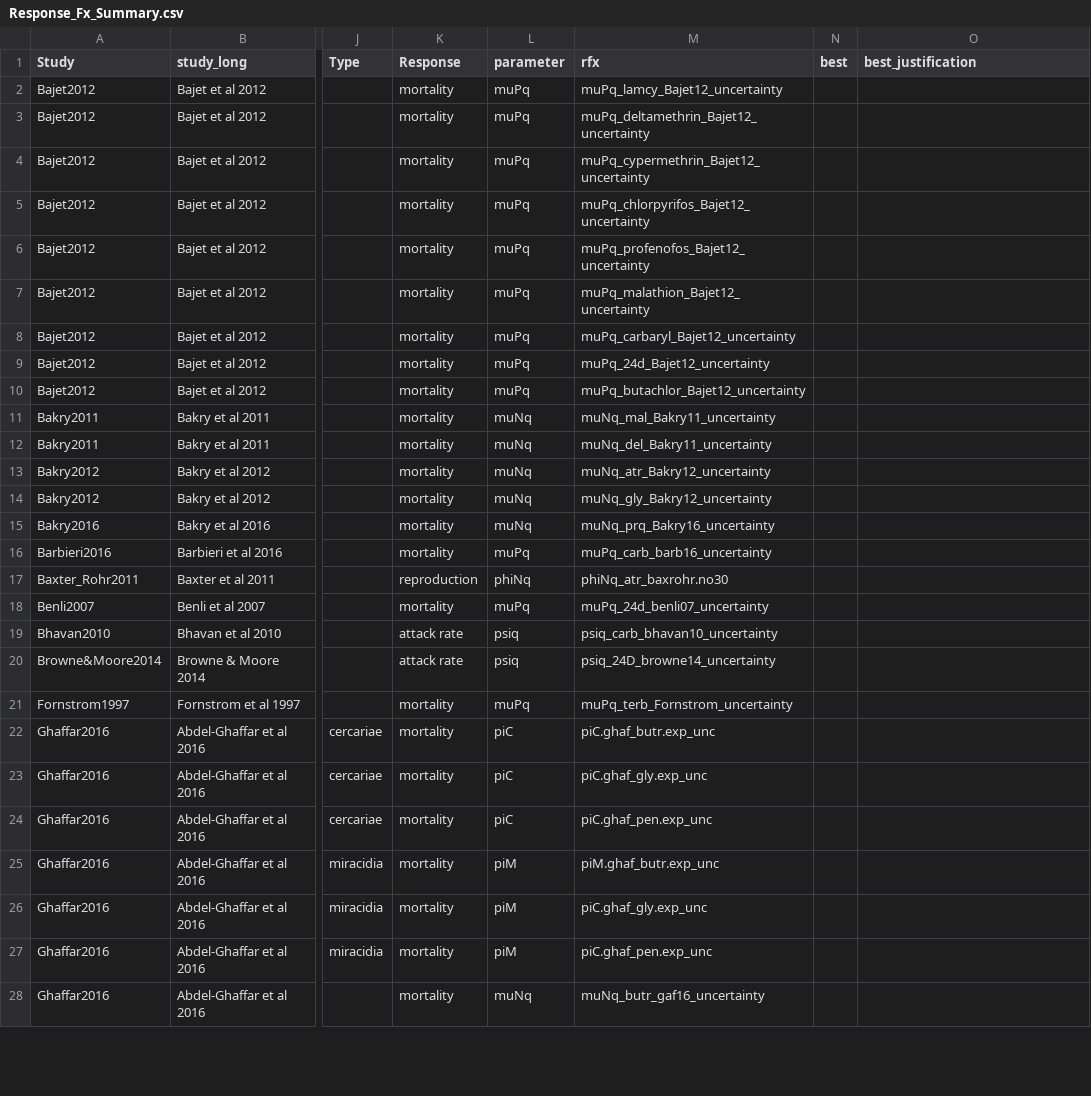
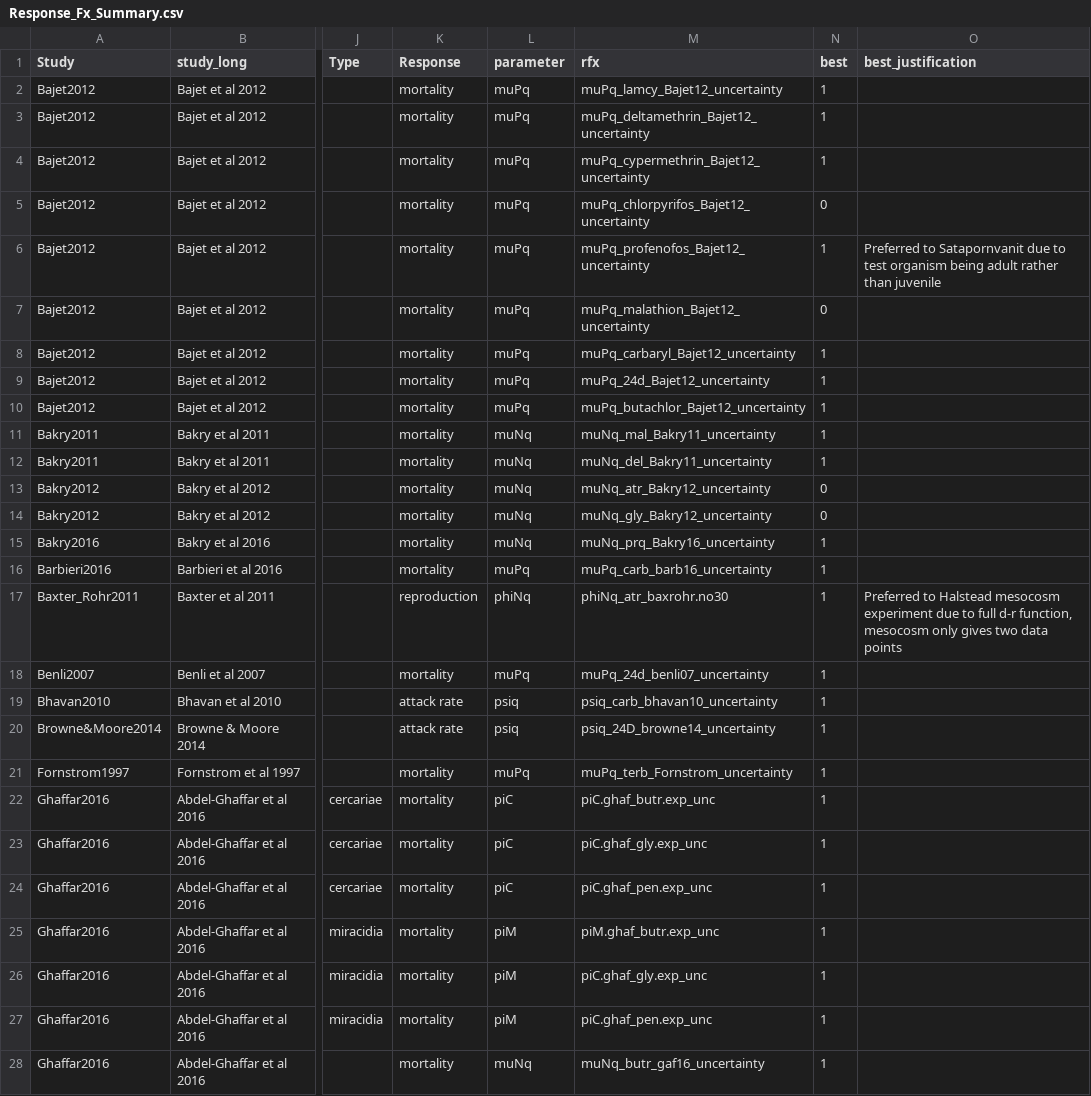
Before and after one commit to cmhoove14/AgroSchisto, a CSV file: Agrochemical_Review/Response_Fxs/Summary/Response_Fx_Summary.csv, drawn as a sheet; only a part is shown, gaps mark what is left out; the diff covers the shown part only; the diff names each change by its address in the sheet, - before the commit and + after, or states it on an @@ line.

Commit message:
Added indicators for "best" functions when same system, chemcial, parameter piar was investigated by ultiple studies

```diff
--- a/Agrochemical_Review/Response_Fxs/Summary/Response_Fx_Summary.csv
+++ b/Agrochemical_Review/Response_Fxs/Summary/Response_Fx_Summary.csv
-N2:N4 (best): (empty)
+N2:N4 (best): 1
-N5 (best): (empty)
+N5 (best): 0
-N6 (best): (empty)
+N6 (best): 1
-O6 (best_justification): (empty)
+O6 (best_justification): Preferred to Satapornvanit due to test organism being adult rather than juvenile
-N7 (best): (empty)
+N7 (best): 0
-N8:N12 (best): (empty)
+N8:N12 (best): 1
-N13:N14 (best): (empty)
+N13:N14 (best): 0
-N15:N28 (best): (empty)
+N15:N28 (best): 1
-O17 (best_justification): (empty)
+O17 (best_justification): Preferred to Halstead mesocosm experiment due to full d-r function, mesocosm only gives two data points
```
Also changed, not shown: 113 edited cells elsewhere in this file.
